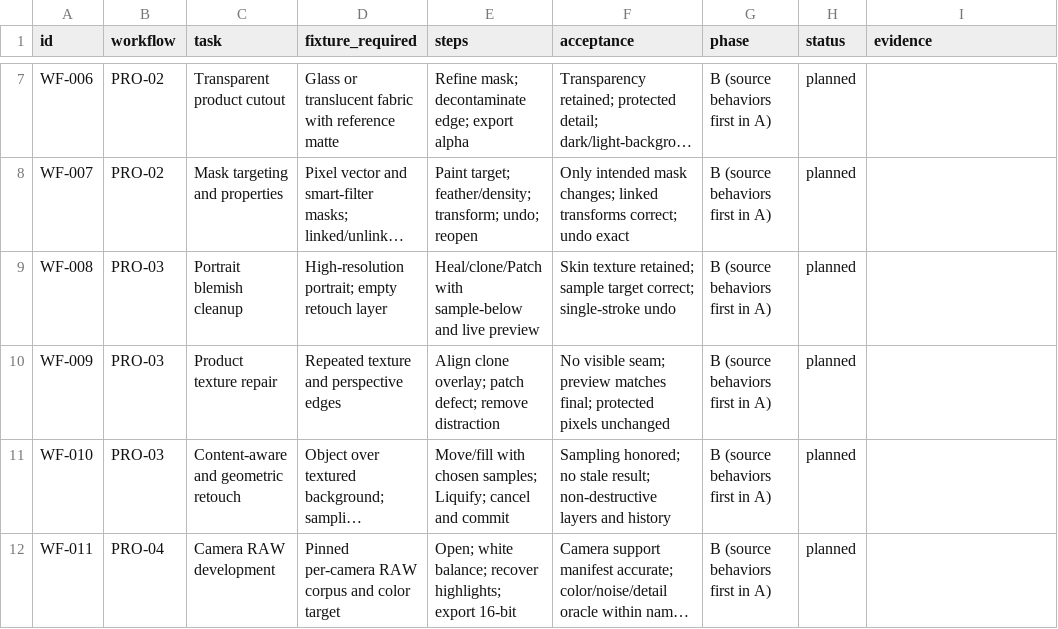
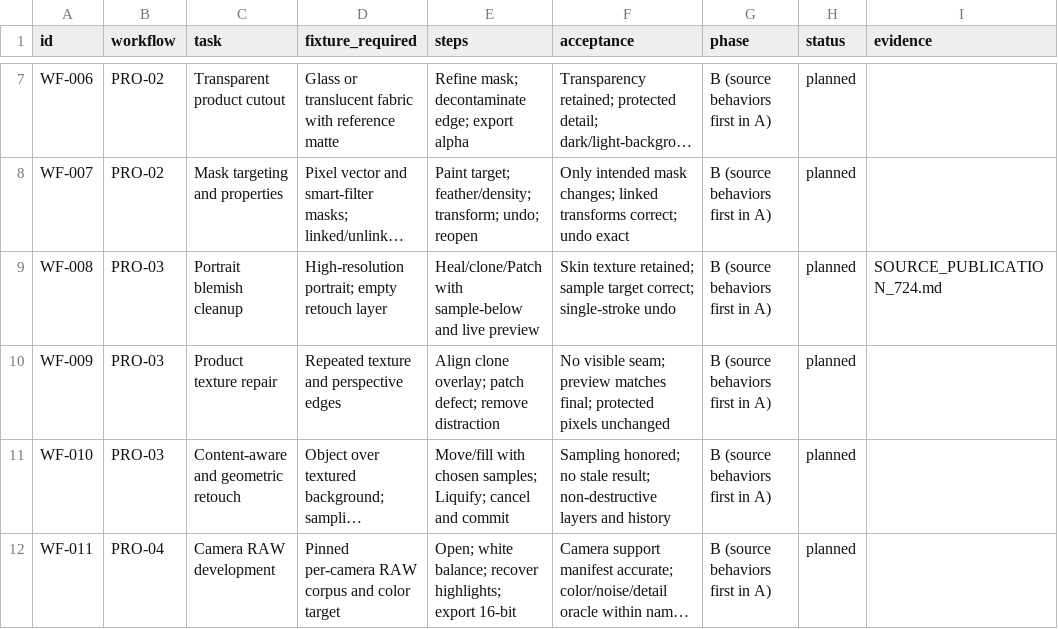
Before and after one commit to ForensicIntelligence/Photato, a CSV file: PhotoCraftSwift/docs/WORKFLOW_ACCEPTANCE.csv, drawn as a sheet; only a part is shown, gaps mark what is left out; long unchanged cells end in …; the diff names each change by its address in the sheet, - before the commit and + after, or states it on an @@ line.

Commit message:
Reuse exact source composites for portrait retouching (724)

```diff
--- a/PhotoCraftSwift/docs/WORKFLOW_ACCEPTANCE.csv
+++ b/PhotoCraftSwift/docs/WORKFLOW_ACCEPTANCE.csv
-I9 (evidence): (empty)
+I9 (evidence): SOURCE_PUBLICATION_724.md
```
Also changed, not shown: 20 other files.
